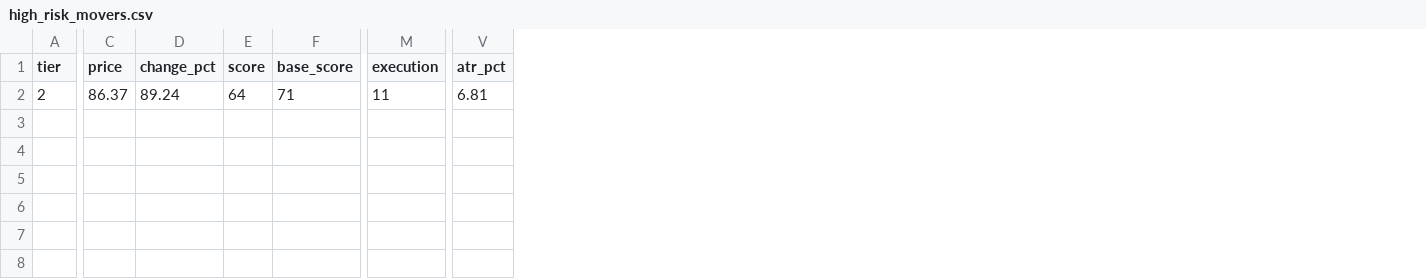
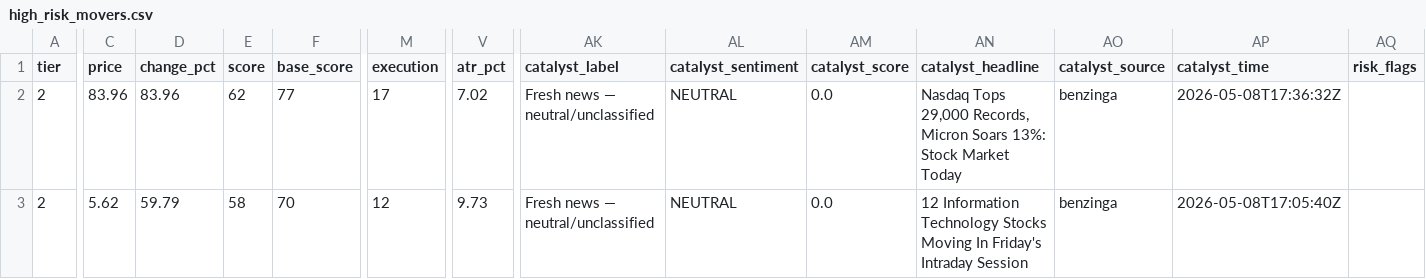
Before and after one commit to samaunkhalid/elite-scanner, a CSV file: high_risk_movers.csv, drawn as a sheet; only a part is shown, gaps mark what is left out; rows hold the shown columns only; the diff covers the shown part only; the diff names each change by its address in the sheet, - before the commit and + after, or states it on an @@ line.

```diff
--- a/high_risk_movers.csv
+++ b/high_risk_movers.csv
+column AK (catalyst_label), row 2: Fresh news — neutral/unclassified
+column AL (catalyst_sentiment), row 2: NEUTRAL
+column AM (catalyst_score), row 2: 0.0
+column AN (catalyst_headline), row 2: Nasdaq Tops 29,000 Records, Micron Soars 13%: Stock Market Today
+column AO (catalyst_source), row 2: benzinga
+column AP (catalyst_time), row 2: 2026-05-08T17:36:32Z
+column AQ (risk_flags), empty
-C2 (price): 86.37
+C2 (price): 83.96
-D2 (change_pct): 89.24
+D2 (change_pct): 83.96
-E2 (score): 64
+E2 (score): 62
-F2 (base_score): 71
+F2 (base_score): 77
-M2 (execution): 11
+M2 (execution): 17
-V2 (atr_pct): 6.81
+V2 (atr_pct): 7.02
+row 3: 2 | 5.62 | 59.79 | 58 | 70 | 12 | 9.73 | Fresh news — neutral/unclassified | NEUTRAL | 0.0 | 12 Information Technology Stocks Moving In Friday's Intraday Session | benzinga | 2026-05-08T17:05:40Z
```
Also changed, not shown: 9 edited cells elsewhere in this file, active_momentum.csv, elite_watchlist.csv, 6 other files.
